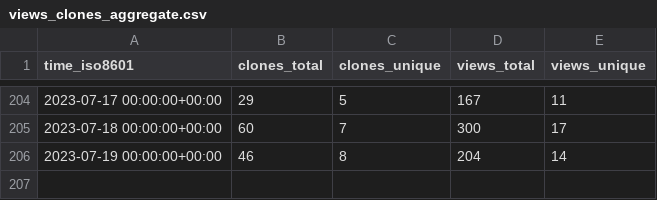
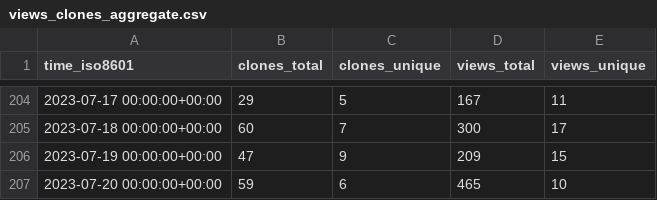
Before and after one commit to dbpunk-labs/state, a CSV file: dbpunk-labs/db3/ghrs-data/views_clones_aggregate.csv, drawn as a sheet; only a part is shown, gaps mark what is left out.

```diff
--- a/dbpunk-labs/db3/ghrs-data/views_clones_aggregate.csv
+++ b/dbpunk-labs/db3/ghrs-data/views_clones_aggregate.csv
@@ -205,2 +205,3 @@ time_iso8601,clones_total,clones_unique,views_total,views_unique
 2023-07-18 00:00:00+00:00,60,7,300,17
-2023-07-19 00:00:00+00:00,46,8,204,14
+2023-07-19 00:00:00+00:00,47,9,209,15
+2023-07-20 00:00:00+00:00,59,6,465,10
```
Also changed, not shown: 1 other file.
